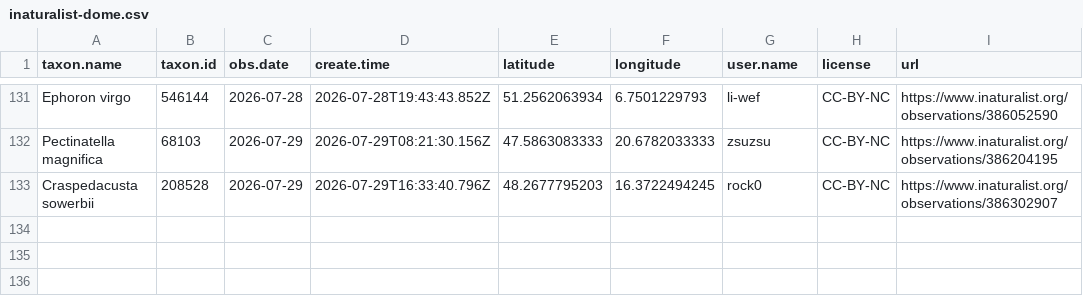
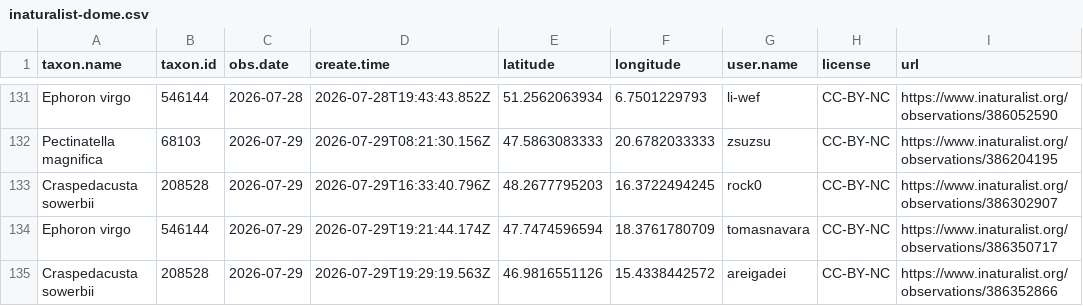
Before and after one commit to adam-egri/dome, a CSV file: inaturalist-dome.csv, drawn as a sheet; only a part is shown, gaps mark what is left out.

Commit message:
scheduled commit

```diff
--- a/inaturalist-dome.csv
+++ b/inaturalist-dome.csv
@@ -133 +133,3 @@ Pectinatella magnifica,68103,2026-07-29,2026-07-29T08:21:30.156Z,47.5863083333,2
 Craspedacusta sowerbii,208528,2026-07-29,2026-07-29T16:33:40.796Z,48.2677795203,16.3722494245,rock0,CC-BY-NC,https://www.inaturalist.org/observations/386302907
+Ephoron virgo,546144,2026-07-29,2026-07-29T19:21:44.174Z,47.7474596594,18.3761780709,tomasnavara,CC-BY-NC,https://www.inaturalist.org/observations/386350717
+Craspedacusta sowerbii,208528,2026-07-29,2026-07-29T19:29:19.563Z,46.9816551126,15.4338442572,areigadei,CC-BY-NC,https://www.inaturalist.org/observations/386352866
```
